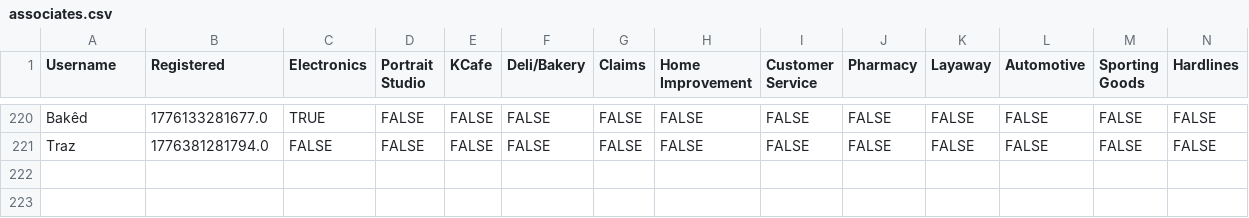
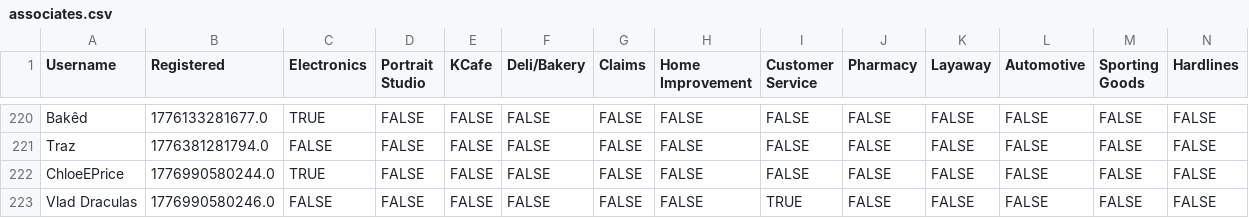
Before and after one commit to VRC-Kmart/aisle-6, a CSV file: clockboy/associates.csv, drawn as a sheet; only a part is shown, gaps mark what is left out; rows hold the shown columns only; the diff names each change by its address in the sheet, - before the commit and + after, or states it on an @@ line.

```diff
--- a/clockboy/associates.csv
+++ b/clockboy/associates.csv
+row 222: ChloeEPrice | 1776990580244.0 | TRUE | FALSE | FALSE | FALSE | FALSE | FALSE | FALSE | FALSE | FALSE | FALSE | FALSE | FALSE
+row 223: Vlad Draculas | 1776990580246.0 | FALSE | FALSE | FALSE | FALSE | FALSE | FALSE | TRUE | FALSE | FALSE | FALSE | FALSE | FALSE
```
Also changed, not shown: 3 other files.
